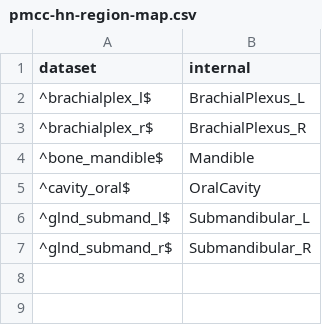
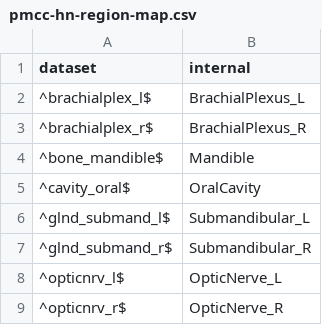
Before and after one commit to clarkbab/medical-imaging, a CSV file: mymi/dataset/dicom/files/region-maps/pmcc-hn-region-map.csv, drawn as a sheet.

```diff
--- a/mymi/dataset/dicom/files/region-maps/pmcc-hn-region-map.csv
+++ b/mymi/dataset/dicom/files/region-maps/pmcc-hn-region-map.csv
@@ -7 +7,3 @@ dataset,internal
 ^glnd_submand_r$,Submandibular_R
+^opticnrv_l$,OpticNerve_L
+^opticnrv_r$,OpticNerve_R
```
Also changed, not shown: 1 other file.
